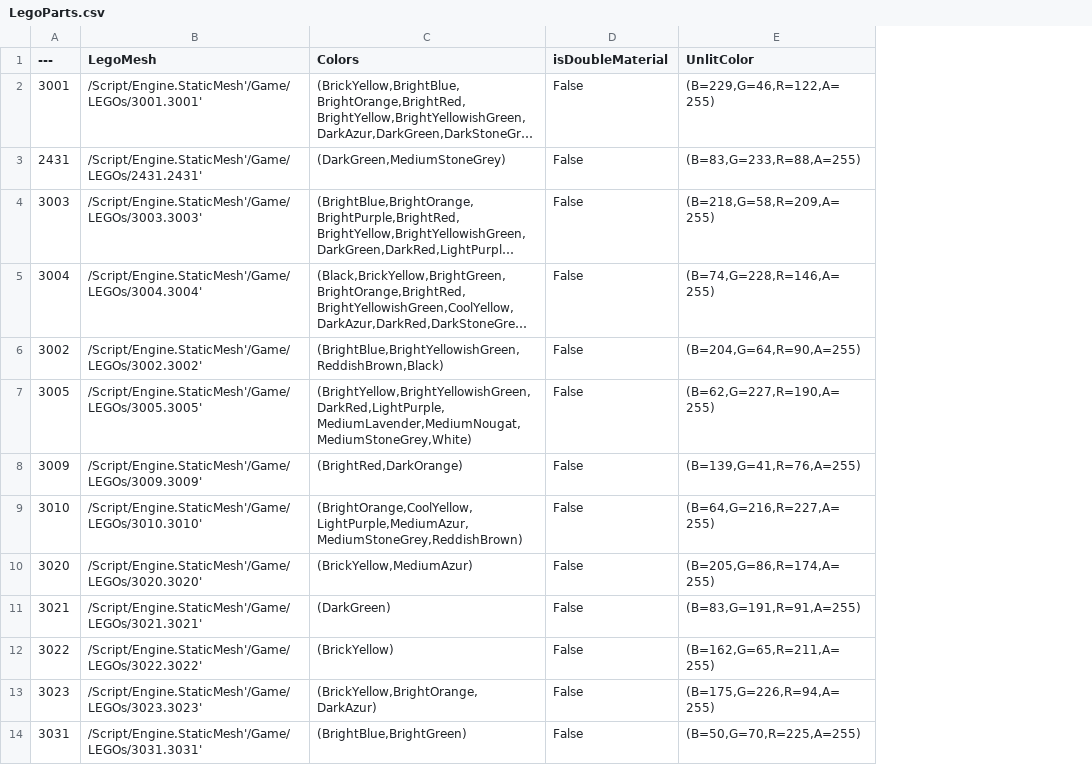
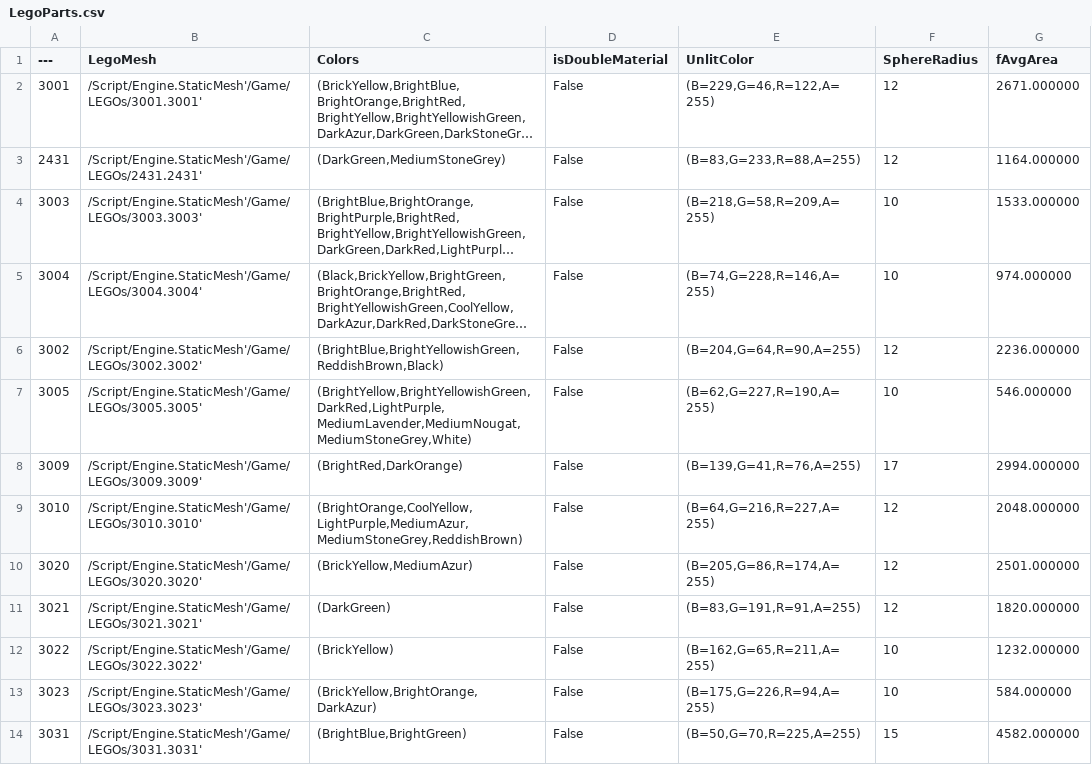
Before and after one commit to Ciniaq/LEGOApp, a CSV file: LegoParts.csv, drawn as a sheet; only a part is shown; long unchanged cells end in …; the diff names each change by its address in the sheet, - before the commit and + after, or states it on an @@ line.

Commit message:
Merging depends on avg lego brick area now, debug merge prints

```diff
--- a/LegoParts.csv
+++ b/LegoParts.csv
+column F (SphereRadius), rows 2-14: 12 | 12 | 10 | 10 | 12 | 10 | 17 | 12 | 12 | 12 | 10 | 10 | 15
+column G (fAvgArea), rows 2-14: 2671.000000 | 1164.000000 | 1533.000000 | 974.000000 | 2236.000000 | 546.000000 | 2994.000000 | 2048.000000 | 2501.000000 | 1820.000000 | 1232.000000 | 584.000000 | 4582.000000
```
Also changed, not shown: 9 other files.
